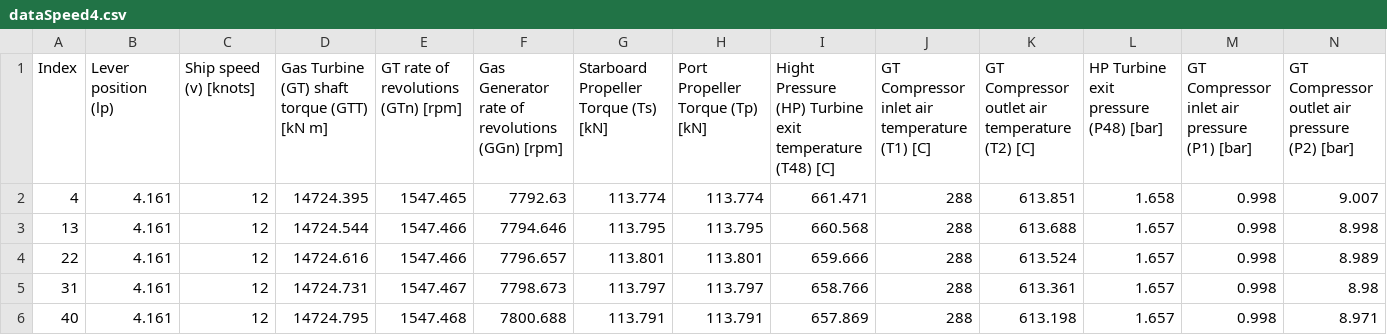
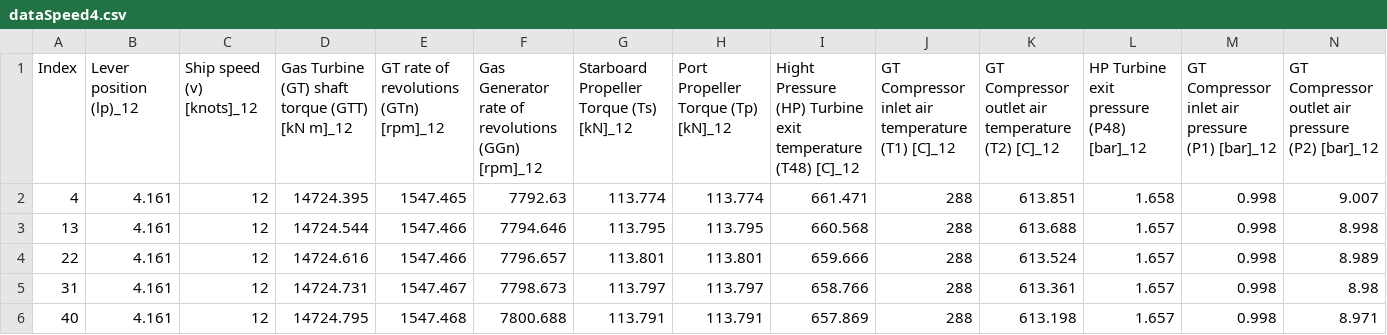
Before and after one commit to mdreisbach/Predictive-Maintenance-System, a CSV file: SpeedCsvs/dataSpeed4.csv, drawn as a sheet; only a part is shown; the diff covers the shown part only; the diff names each change by its address in the sheet, - before the commit and + after, or states it on an @@ line.

```diff
--- a/SpeedCsvs/dataSpeed4.csv
+++ b/SpeedCsvs/dataSpeed4.csv
-B1: Lever position (lp)
+B1: Lever position (lp)_12
-C1: Ship speed (v) [knots]
+C1: Ship speed (v) [knots]_12
-D1: Gas Turbine (GT) shaft torque (GTT) [kN m]
+D1: Gas Turbine (GT) shaft torque (GTT) [kN m]_12
-E1: GT rate of revolutions (GTn) [rpm]
+E1: GT rate of revolutions (GTn) [rpm]_12
-F1: …revolutions (GGn) [rpm]
+F1: …revolutions (GGn) [rpm]_12
-G1: Starboard Propeller Torque (Ts) [kN]
+G1: Starboard Propeller Torque (Ts) [kN]_12
-H1: Port Propeller Torque (Tp) [kN]
+H1: Port Propeller Torque (Tp) [kN]_12
-I1: …temperature (T48) [C]
+I1: …temperature (T48) [C]_12
-J1: …temperature (T1) [C]
+J1: …temperature (T1) [C]_12
-K1: …temperature (T2) [C]
+K1: …temperature (T2) [C]_12
-L1: HP Turbine exit pressure (P48) [bar]
+L1: HP Turbine exit pressure (P48) [bar]_12
-M1: GT Compressor inlet air pressure (P1) [bar]
+M1: GT Compressor inlet air pressure (P1) [bar]_12
-N1: …pressure (P2) [bar]
+N1: …pressure (P2) [bar]_12
```
Also changed, not shown: 5 edited cells elsewhere in this file, SpeedCsvs/dataSpeed5.csv, SpeedCsvs/dataSpeed6.csv, 7 other files.
